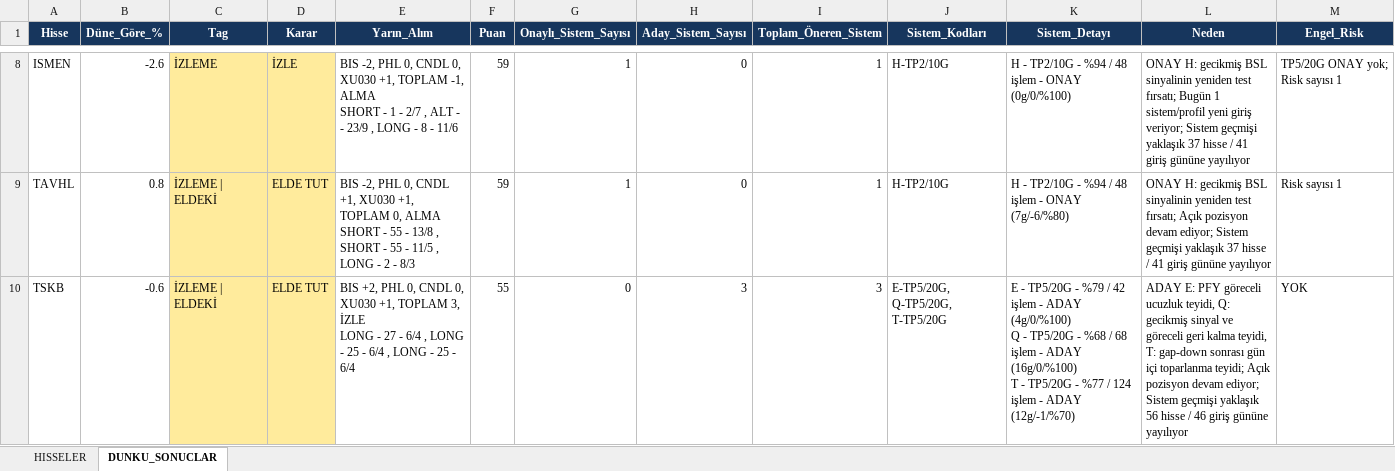
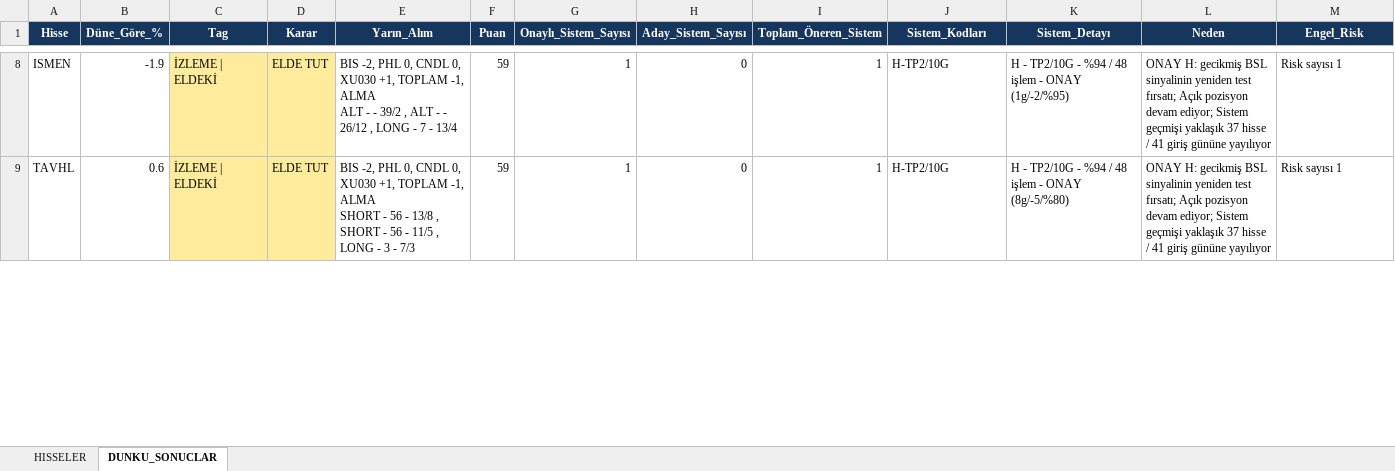
Before and after one commit to serkanche/portfoy, an Excel workbook: TSBT_tr.xlsx, sheet DUNKU_SONUCLAR, drawn as a sheet; only a part is shown, gaps mark what is left out; values as stored, in another font and other column widths than the file's, no borders; removed rows and columns are numbered as before the commit, all else as after; ↵ is a line break in a cell; the diff covers the shown part only; the diff names each change by its address in the sheet, - before the commit and + after, or states it on an @@ line.

```diff
--- a/TSBT_tr.xlsx (sheet DUNKU_SONUCLAR)
+++ b/TSBT_tr.xlsx (sheet DUNKU_SONUCLAR)
-B8 (Düne_Göre_%): -2.6
+B8 (Düne_Göre_%): -1.9
-C8 (Tag): İZLEME
+C8 (Tag): İZLEME | ELDEKİ
-D8 (Karar): İZLE
+D8 (Karar): ELDE TUT
-E8 (Yarın_Alım): …-1, ALMA ↵ SHORT - 1 - 2/7 , ALT - - 23/9 , LONG - 8 - 11/6
+E8 (Yarın_Alım): …-1, ALMA ↵ ALT - - 39/2 , ALT - - 26/12 , LONG - 7 - 13/4
-K8 (Sistem_Detayı): …- ONAY (0g/0/%100)
+K8 (Sistem_Detayı): …- ONAY (1g/-2/%95)
-L8 (Neden): …test fırsatı; Bugün 1 sistem/profil yeni giriş veriyor; Sistem geçmişi…
+L8 (Neden): …test fırsatı; Açık pozisyon devam ediyor; Sistem geçmişi…
-M8 (Engel_Risk): TP5/20G ONAY yok; Risk sayısı 1
+M8 (Engel_Risk): Risk sayısı 1
-B9 (Düne_Göre_%): 0.8
+B9 (Düne_Göre_%): 0.6
-E9 (Yarın_Alım): …0, CNDL +1, XU030 +1, TOPLAM 0, ALMA ↵ SHORT - 55 - 13/8 , SHORT - 55 - 11/5 , LONG - 2 - 8/3
+E9 (Yarın_Alım): …0, CNDL 0, XU030 +1, TOPLAM -1, ALMA ↵ SHORT - 56 - 13/8 , SHORT - 56 - 11/5 , LONG - 3 - 7/3
-K9 (Sistem_Detayı): …- ONAY (7g/-6/%80)
+K9 (Sistem_Detayı): …- ONAY (8g/-5/%80)
-row 10: TSKB | -0.6 | İZLEME | ELDEKİ | ELDE TUT | BIS +2, PHL 0, CNDL 0, XU030 +1, TOPLAM 3, İZLE ↵ LONG - 27 - 6/4 , LONG - 25 - 6/4 , LONG - 25 - 6/4 | 55 | 0 | 3 | 3 | E-TP5/20G, Q-TP5/20G, T-TP5/20G | E - TP5/20G - %79 / 42 işlem - ADAY (4g/0/%100) ↵ Q - TP5/20G - %68 / 68 işlem - ADAY (16g/0/%100) ↵ T - TP5/20G - %77 / 124 işlem - ADAY (12g/-1/%70) | ADAY E: PFY göreceli ucuzluk teyidi, Q: gecikmiş sinyal ve göreceli geri kalma teyidi, T: gap-down sonrası gün içi toparlanma teyidi; Açık pozisyon devam ediyor; Sistem geçmişi yaklaşık 56 hisse / 46 giriş gününe yayılıyor | YOK
```
Also changed, not shown: 19 added rows, 13 removed rows and 94 edited cells elsewhere in this sheet, sheet HISSELER.
